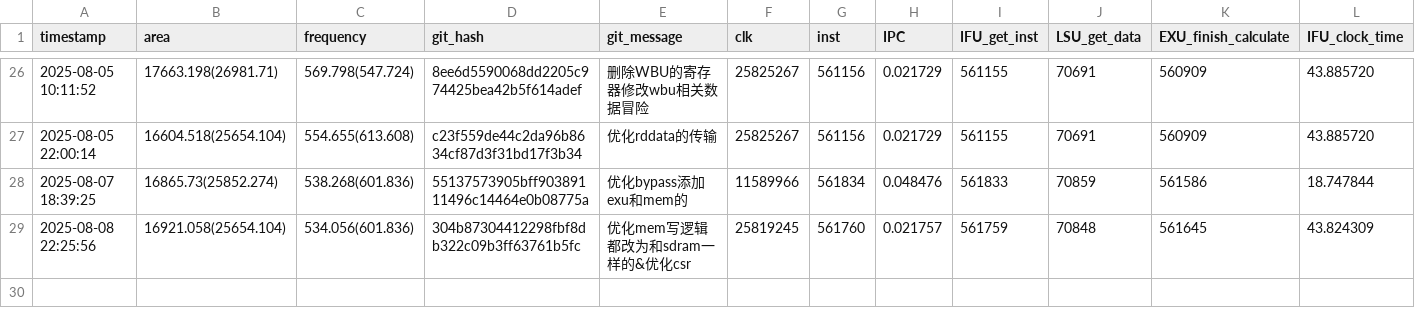
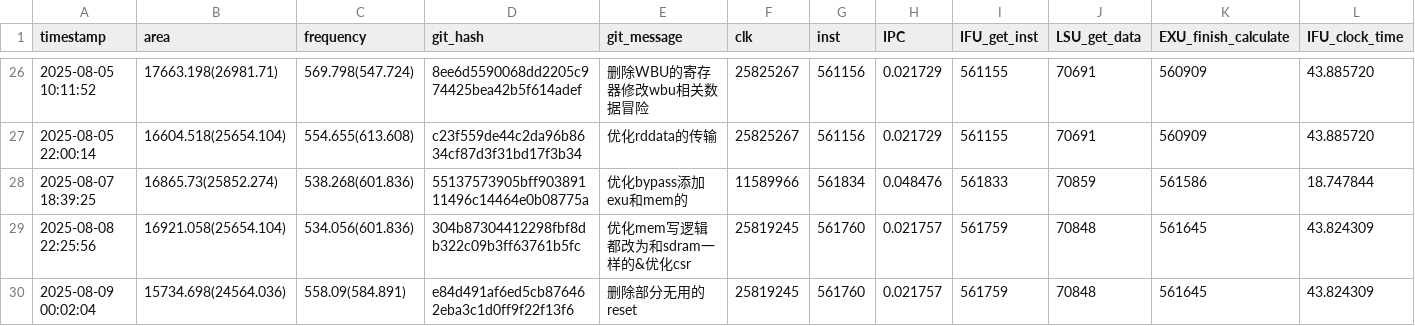
Before and after one commit to Plutoisy/ysyx-workbench, a CSV file: npc/perf.csv, drawn as a sheet; only a part is shown, gaps mark what is left out; rows hold the shown columns only; the diff names each change by its address in the sheet, - before the commit and + after, or states it on an @@ line.

```diff
--- a/npc/perf.csv
+++ b/npc/perf.csv
+row 30: 2025-08-09 00:02:04 | 15734.698(24564.036) | 558.09(584.891) | e84d491af6ed5cb876462eba3c1d0ff9f22f13f6 | 删除部分无用的reset | 25819245 | 561760 | 0.021757 | 561759 | 70848 | 561645 | 43.824309
```
Also changed, not shown: 19 other files.
